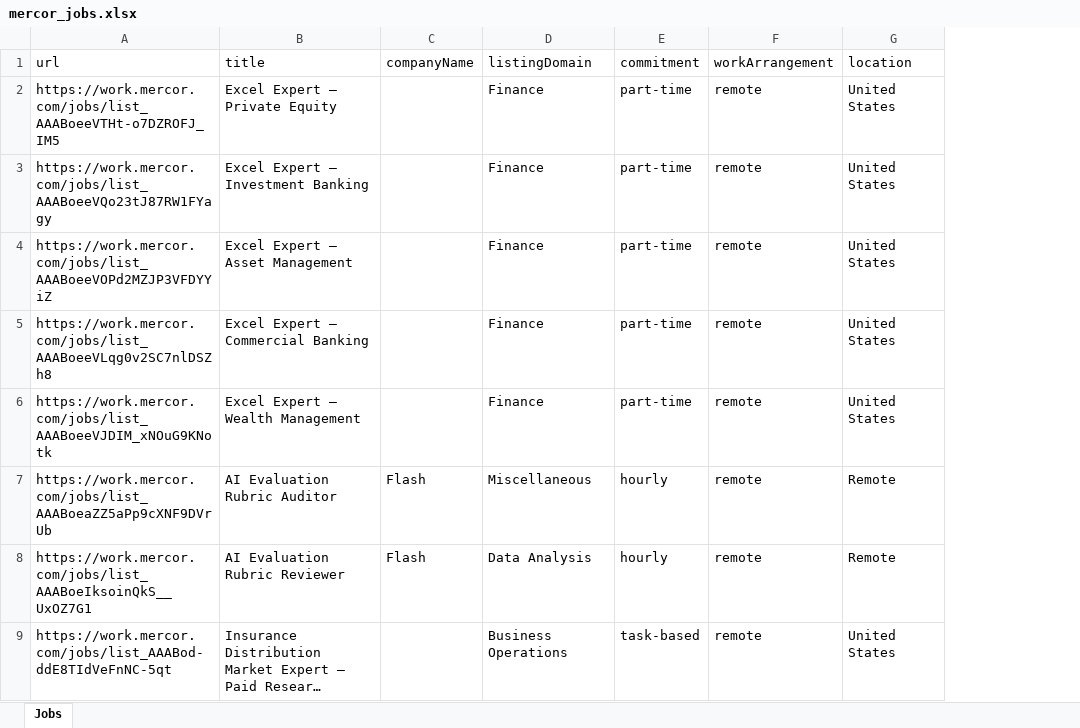
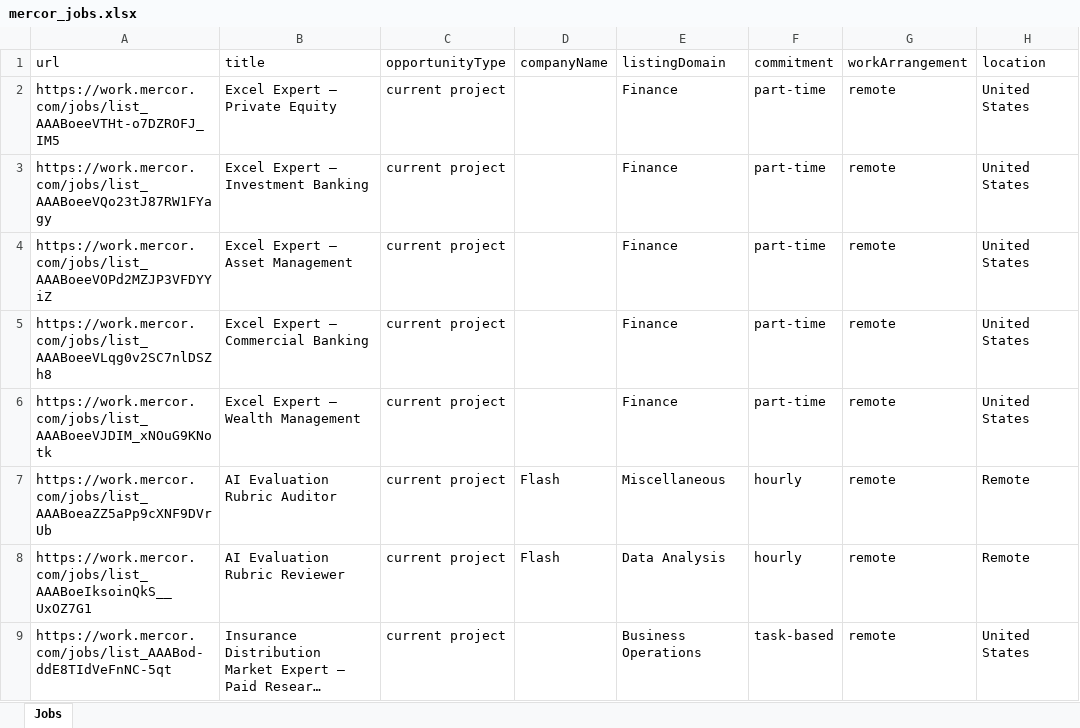
Before and after one commit to haroohar/Affilate_research, an Excel workbook: mercor_jobs/mercor_jobs.xlsx, sheet Jobs, drawn as a sheet; only a part is shown; long unchanged cells end in …; values as stored, in another font and other column widths than the file's, no borders; the diff names each change by its address in the sheet, - before the commit and + after, or states it on an @@ line.

```diff
--- a/mercor_jobs/mercor_jobs.xlsx (sheet Jobs)
+++ b/mercor_jobs/mercor_jobs.xlsx (sheet Jobs)
+column C (opportunityType), rows 2-9: all current project
```
Also changed, not shown: 6 other files.
